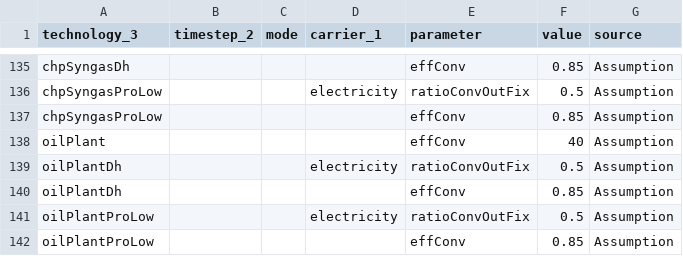
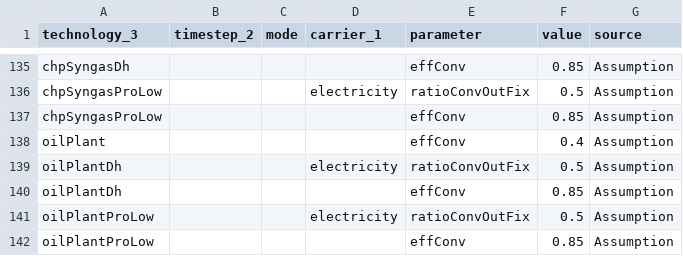
Before and after one commit to oliver-keller/EuSysMod, a CSV file: _basis/powerSector/par_thermalPlants.csv, drawn as a sheet; only a part is shown, gaps mark what is left out.

Commit message:
exchange parameter files adapted because of multiple definitions.

```diff
--- a/_basis/powerSector/par_thermalPlants.csv
+++ b/_basis/powerSector/par_thermalPlants.csv
@@ -137,3 +137,3 @@ chpSyngasProLow,,,electricity,ratioConvOutFix,0.5,Assumption
 chpSyngasProLow,,,,effConv,0.85,Assumption
-oilPlant,,,,effConv,40,Assumption
+oilPlant,,,,effConv,0.4,Assumption
 oilPlantDh,,,electricity,ratioConvOutFix,0.5,Assumption
```
Also changed, not shown: 3 other files.
